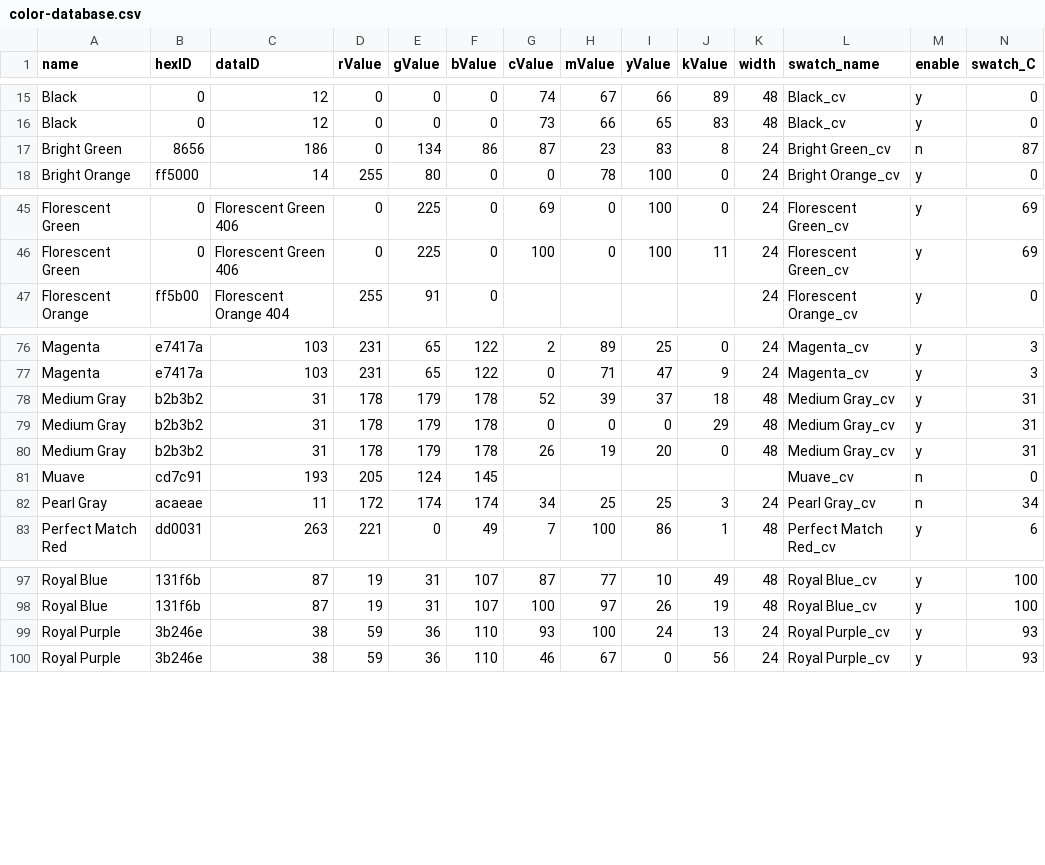
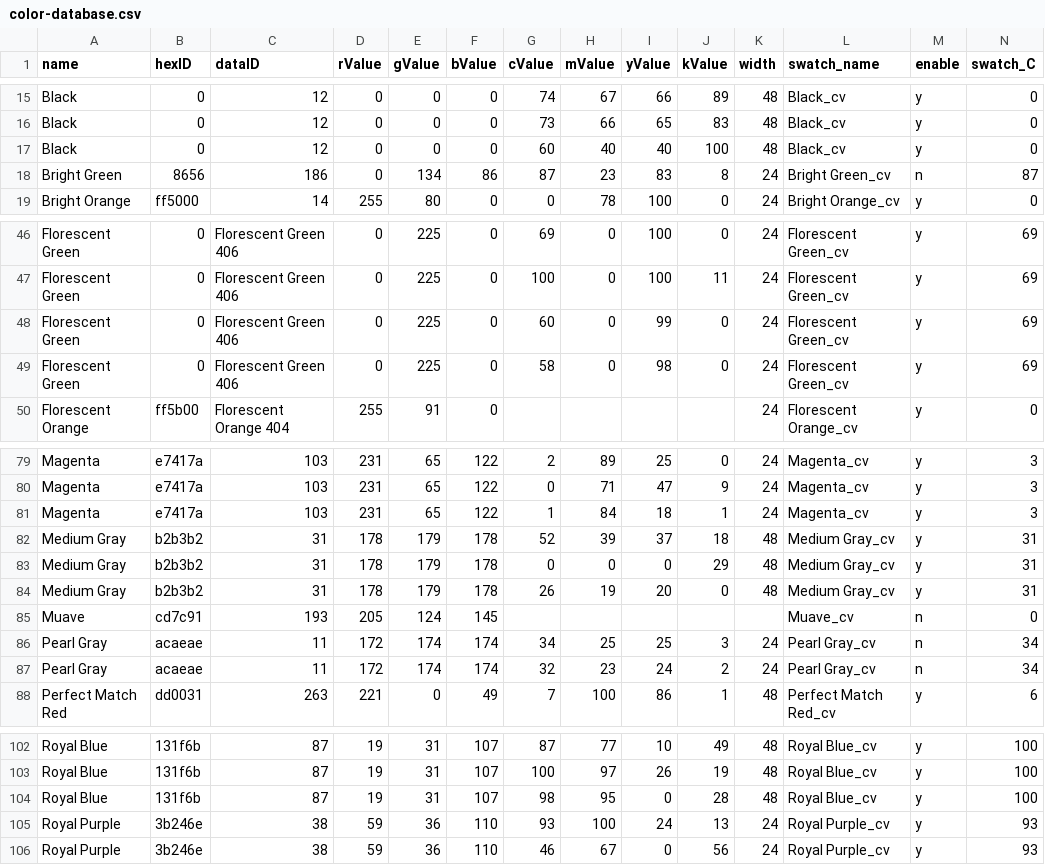
Before and after one commit to xazzi/adobe-launcher, a CSV file: library/color-database.csv, drawn as a sheet; only a part is shown, gaps mark what is left out; rows hold the shown columns only; the diff names each change by its address in the sheet, - before the commit and + after, or states it on an @@ line.

Commit message:
color library updated

```diff
--- a/library/color-database.csv
+++ b/library/color-database.csv
+row 17: Black | 0 | 12 | 0 | 0 | 0 | 60 | 40 | 40 | 100 | 48 | Black_cv | y | 0
+row 48: Florescent Green | 0 | Florescent Green 406 | 0 | 225 | 0 | 60 | 0 | 99 | 0 | 24 | Florescent Green_cv | y | 69
+row 49: Florescent Green | 0 | Florescent Green 406 | 0 | 225 | 0 | 58 | 0 | 98 | 0 | 24 | Florescent Green_cv | y | 69
+row 81: Magenta | e7417a | 103 | 231 | 65 | 122 | 1 | 84 | 18 | 1 | 24 | Magenta_cv | y | 3
+row 87: Pearl Gray | acaeae | 11 | 172 | 174 | 174 | 32 | 23 | 24 | 2 | 24 | Pearl Gray_cv | n | 34
+row 104: Royal Blue | 131f6b | 87 | 19 | 31 | 107 | 98 | 95 | 0 | 28 | 48 | Royal Blue_cv | y | 100
```
